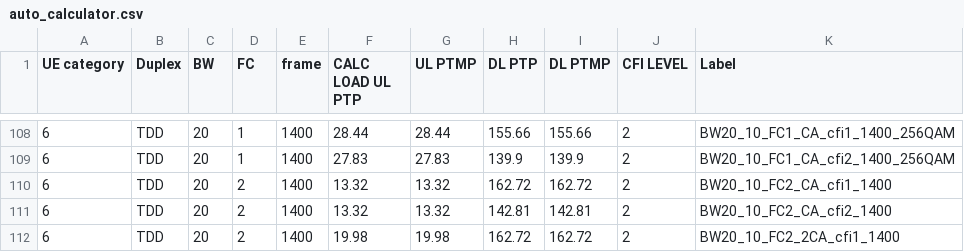
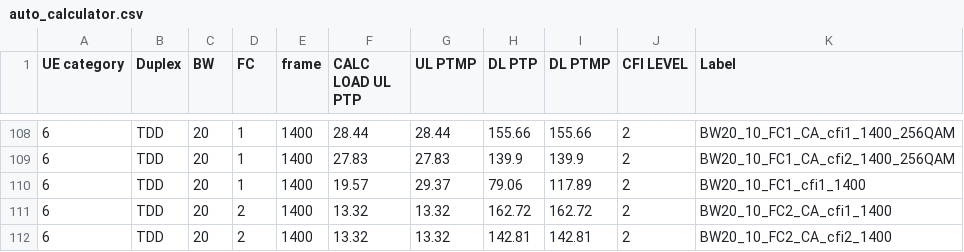
Before and after one commit to airspansvg/Testspan_Runners, a CSV file: src/main/resources/Traffic/auto_calculator.csv, drawn as a sheet; only a part is shown, gaps mark what is left out; the shorter side is filled out with more unchanged rows.

Commit message:
Fixed

```diff
--- a/src/main/resources/Traffic/auto_calculator.csv
+++ b/src/main/resources/Traffic/auto_calculator.csv
@@ -109,2 +109,3 @@ UE category,Duplex,BW,FC,frame,CALC LOAD UL PTP,UL PTMP,DL PTP,DL PTMP,CFI LEVEL
 6,TDD,20,1,1400,27.83,27.83,139.9,139.9,2,BW20_10_FC1_CA_cfi2_1400_256QAM
+6,TDD,20,1,1400,19.57,29.37,79.06,117.89,2,BW20_10_FC1_cfi1_1400
 6,TDD,20,2,1400,13.32,13.32,162.72,162.72,2,BW20_10_FC2_CA_cfi1_1400
```
